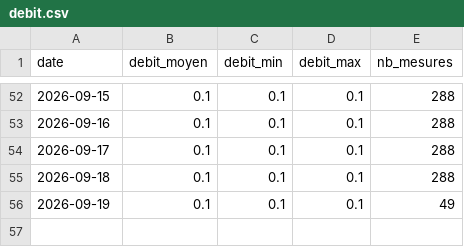
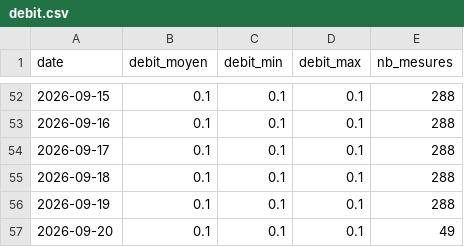
Before and after one commit to jura39bot/bienne-vigicrue, a CSV file: data/debit.csv, drawn as a sheet; only a part is shown, gaps mark what is left out.

Commit message:
data: collecte journalière 2026-09-20

```diff
--- a/data/debit.csv
+++ b/data/debit.csv
@@ -55,2 +55,3 @@ date,debit_moyen,debit_min,debit_max,nb_mesures
 2026-09-18,0.1,0.1,0.1,288
-2026-09-19,0.1,0.1,0.1,49
+2026-09-19,0.1,0.1,0.1,288
+2026-09-20,0.1,0.1,0.1,49
```
